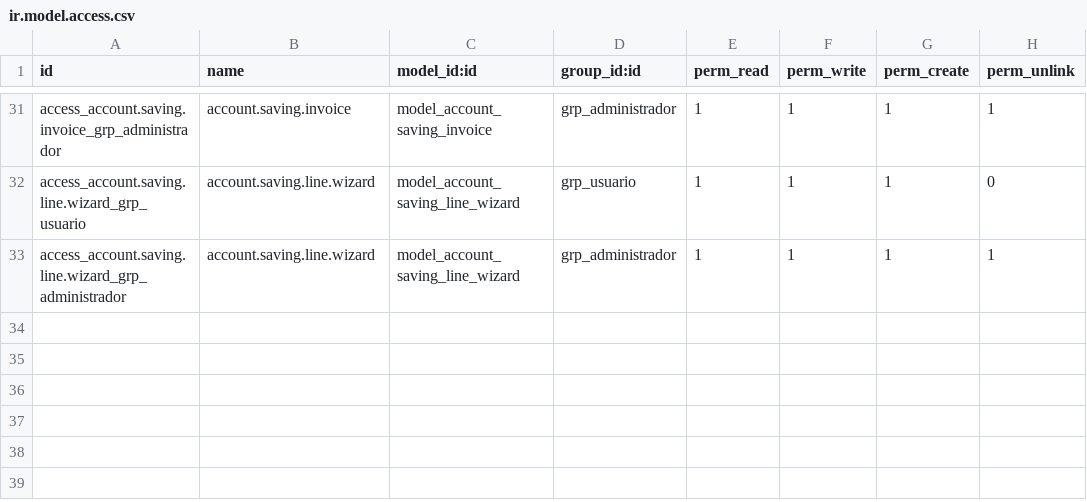
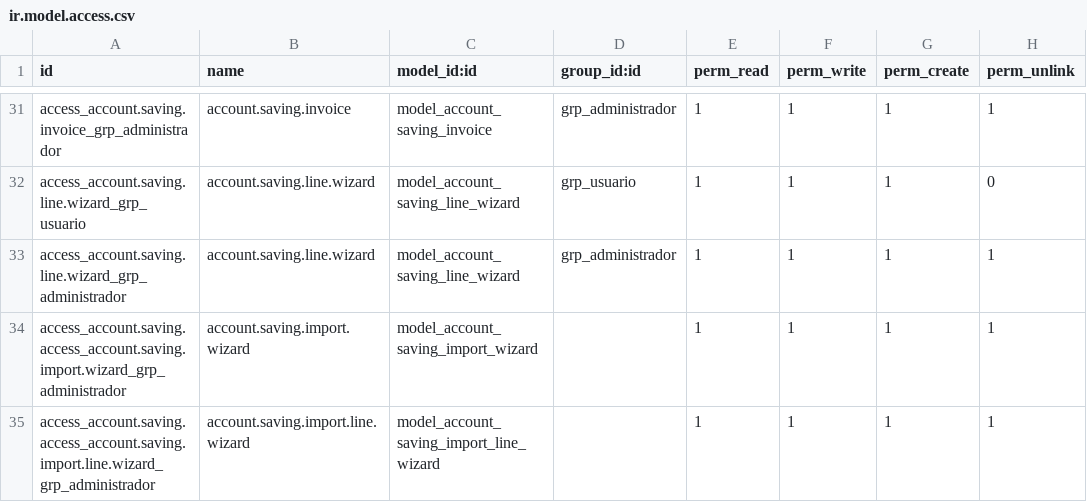
Before and after one commit to Galarplan/galarplan_development, a CSV file: addons/planes_ahorro/security/ir.model.access.csv, drawn as a sheet; only a part is shown, gaps mark what is left out; the diff names each change by its address in the sheet, - before the commit and + after, or states it on an @@ line.

```diff
--- a/addons/planes_ahorro/security/ir.model.access.csv
+++ b/addons/planes_ahorro/security/ir.model.access.csv
+row 34: access_account.saving.access_account.saving.import.wizard_grp_administrador | account.saving.import.wizard | model_account_saving_import_wizard |  | 1 | 1 | 1 | 1
+row 35: access_account.saving.access_account.saving.import.line.wizard_grp_administrador | account.saving.import.line.wizard | model_account_saving_import_line_wizard |  | 1 | 1 | 1 | 1
```
Also changed, not shown: 35 other files.
